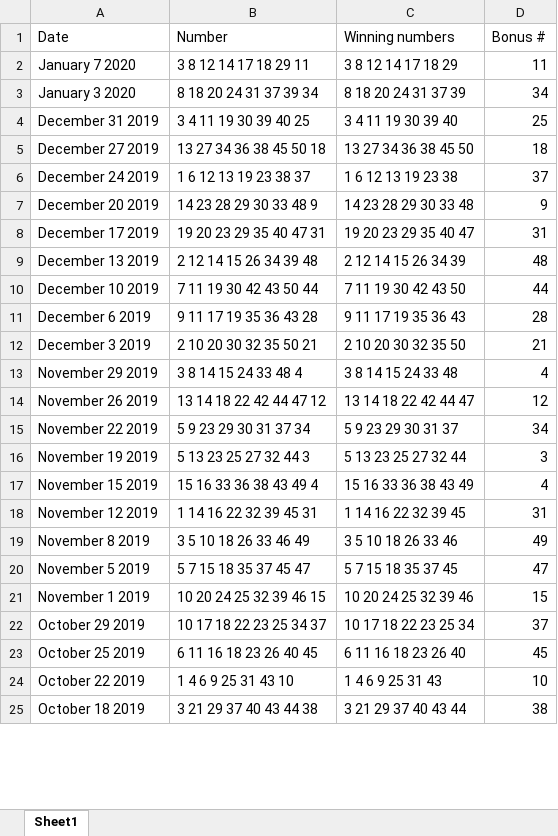
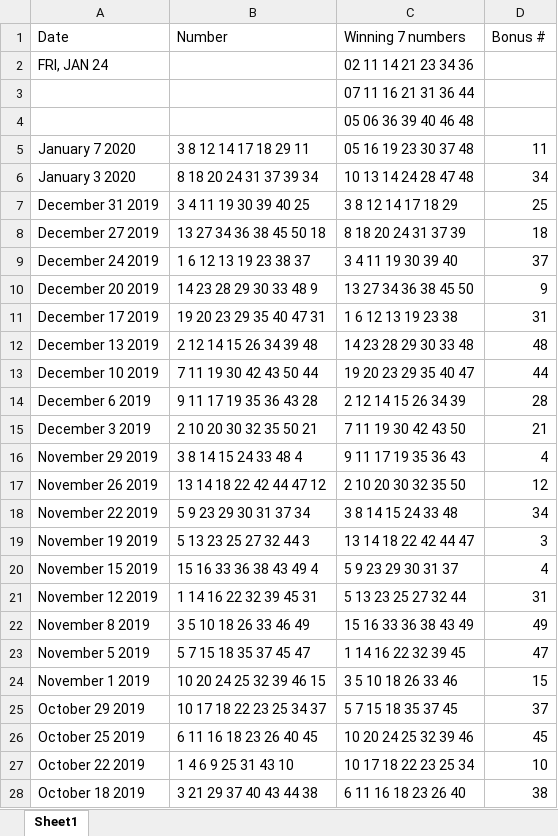
Before and after one commit to smerante/LottoPredictor, an Excel workbook: Dist/lotto.xlsx, sheet Sheet1, drawn as a sheet; only a part is shown; values as stored, in another font and other column widths than the file's, no borders; conditional formats not drawn; addresses are those after the commit; the diff covers the shown part only; the diff names each change by its address in the sheet, - before the commit and + after, or states it on an @@ line.

Commit message:
feat: updated winning numbers and logic

```diff
--- a/Dist/lotto.xlsx (sheet Sheet1)
+++ b/Dist/lotto.xlsx (sheet Sheet1)
-C1: Winning numbers
+C1: Winning 7 numbers
+row 2: FRI, JAN 24 |  | 02 11 14 21 23 34 36
+row 3:  |  | 07 11 16 21 31 36 44
+row 4:  |  | 05 06 36 39 40 46 48
-C5 (Winning 7 numbers): 3 8 12 14 17 18 29
+C5 (Winning 7 numbers): 05 16 19 23 30 37 48
-C6 (Winning 7 numbers): 8 18 20 24 31 37 39
+C6 (Winning 7 numbers): 10 13 14 24 28 47 48
-C7 (Winning 7 numbers): 3 4 11 19 30 39 40
+C7 (Winning 7 numbers): 3 8 12 14 17 18 29
-C8 (Winning 7 numbers): 13 27 34 36 38 45 50
+C8 (Winning 7 numbers): 8 18 20 24 31 37 39
-C9 (Winning 7 numbers): 1 6 12 13 19 23 38
+C9 (Winning 7 numbers): 3 4 11 19 30 39 40
-C10 (Winning 7 numbers): 14 23 28 29 30 33 48
+C10 (Winning 7 numbers): 13 27 34 36 38 45 50
-C11 (Winning 7 numbers): 19 20 23 29 35 40 47
+C11 (Winning 7 numbers): 1 6 12 13 19 23 38
-C12 (Winning 7 numbers): 2 12 14 15 26 34 39
+C12 (Winning 7 numbers): 14 23 28 29 30 33 48
-C13 (Winning 7 numbers): 7 11 19 30 42 43 50
+C13 (Winning 7 numbers): 19 20 23 29 35 40 47
-C14 (Winning 7 numbers): 9 11 17 19 35 36 43
+C14 (Winning 7 numbers): 2 12 14 15 26 34 39
-C15 (Winning 7 numbers): 2 10 20 30 32 35 50
+C15 (Winning 7 numbers): 7 11 19 30 42 43 50
-C16 (Winning 7 numbers): 3 8 14 15 24 33 48
+C16 (Winning 7 numbers): 9 11 17 19 35 36 43
-C17 (Winning 7 numbers): 13 14 18 22 42 44 47
+C17 (Winning 7 numbers): 2 10 20 30 32 35 50
-C18 (Winning 7 numbers): 5 9 23 29 30 31 37
+C18 (Winning 7 numbers): 3 8 14 15 24 33 48
-C19 (Winning 7 numbers): 5 13 23 25 27 32 44
+C19 (Winning 7 numbers): 13 14 18 22 42 44 47
-C20 (Winning 7 numbers): 15 16 33 36 38 43 49
+C20 (Winning 7 numbers): 5 9 23 29 30 31 37
-C21 (Winning 7 numbers): 1 14 16 22 32 39 45
+C21 (Winning 7 numbers): 5 13 23 25 27 32 44
-C22 (Winning 7 numbers): 3 5 10 18 26 33 46
+C22 (Winning 7 numbers): 15 16 33 36 38 43 49
-C23 (Winning 7 numbers): 5 7 15 18 35 37 45
+C23 (Winning 7 numbers): 1 14 16 22 32 39 45
-C24 (Winning 7 numbers): 10 20 24 25 32 39 46
+C24 (Winning 7 numbers): 3 5 10 18 26 33 46
-C25 (Winning 7 numbers): 10 17 18 22 23 25 34
+C25 (Winning 7 numbers): 5 7 15 18 35 37 45
-C26 (Winning 7 numbers): 6 11 16 18 23 26 40
+C26 (Winning 7 numbers): 10 20 24 25 32 39 46
-C27 (Winning 7 numbers): 1 4 6 9 25 31 43
+C27 (Winning 7 numbers): 10 17 18 22 23 25 34
-C28 (Winning 7 numbers): 3 21 29 37 40 43 44
+C28 (Winning 7 numbers): 6 11 16 18 23 26 40
```
Also changed, not shown: 2 added rows and 548 edited cells elsewhere in this sheet, lotto.xlsx, 6 other files.
